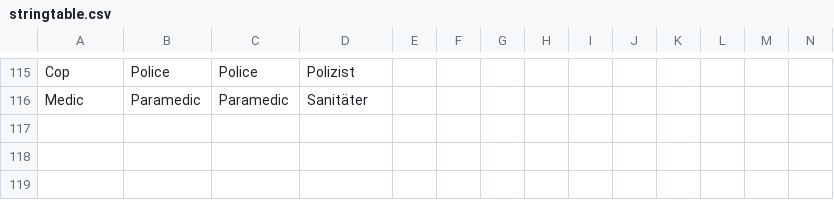
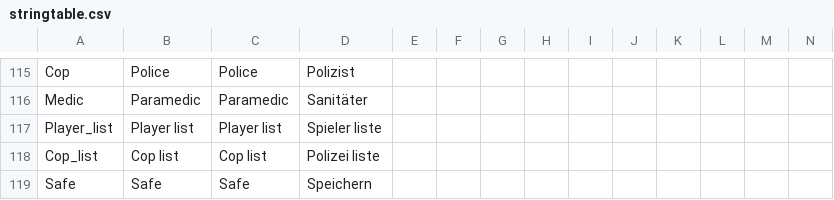
Before and after one commit to ihr-it-projekt/DayZLife, a CSV file: DayZLife/stringtable.csv, drawn as a sheet; only a part is shown, gaps mark what is left out; rows hold the shown columns only; the diff names each change by its address in the sheet, - before the commit and + after, or states it on an @@ line.

Commit message:
Add Cop Panel, update stringtable

```diff
--- a/DayZLife/stringtable.csv
+++ b/DayZLife/stringtable.csv
+row 117: Player_list | Player list | Player list | Spieler liste
+row 118: Cop_list | Cop list | Cop list | Polizei liste
+row 119: Safe | Safe | Safe | Speichern
```
Also changed, not shown: 1 other file.
